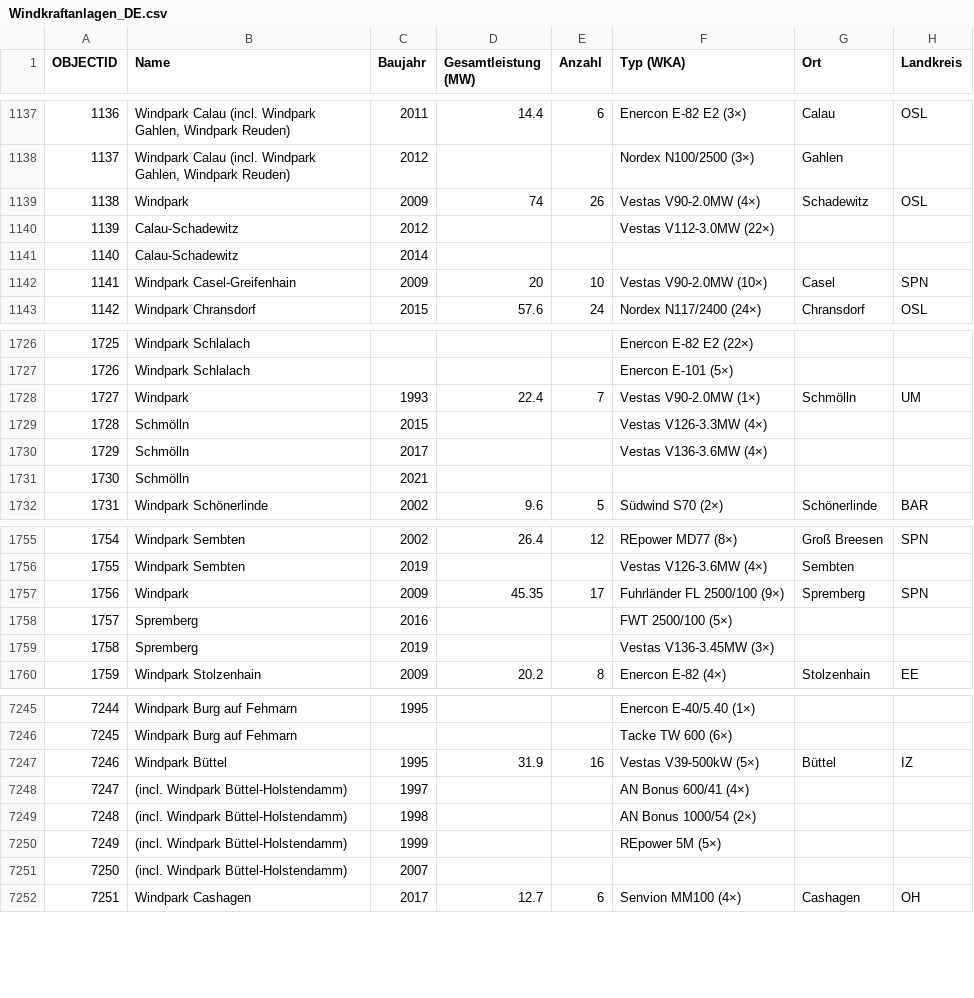
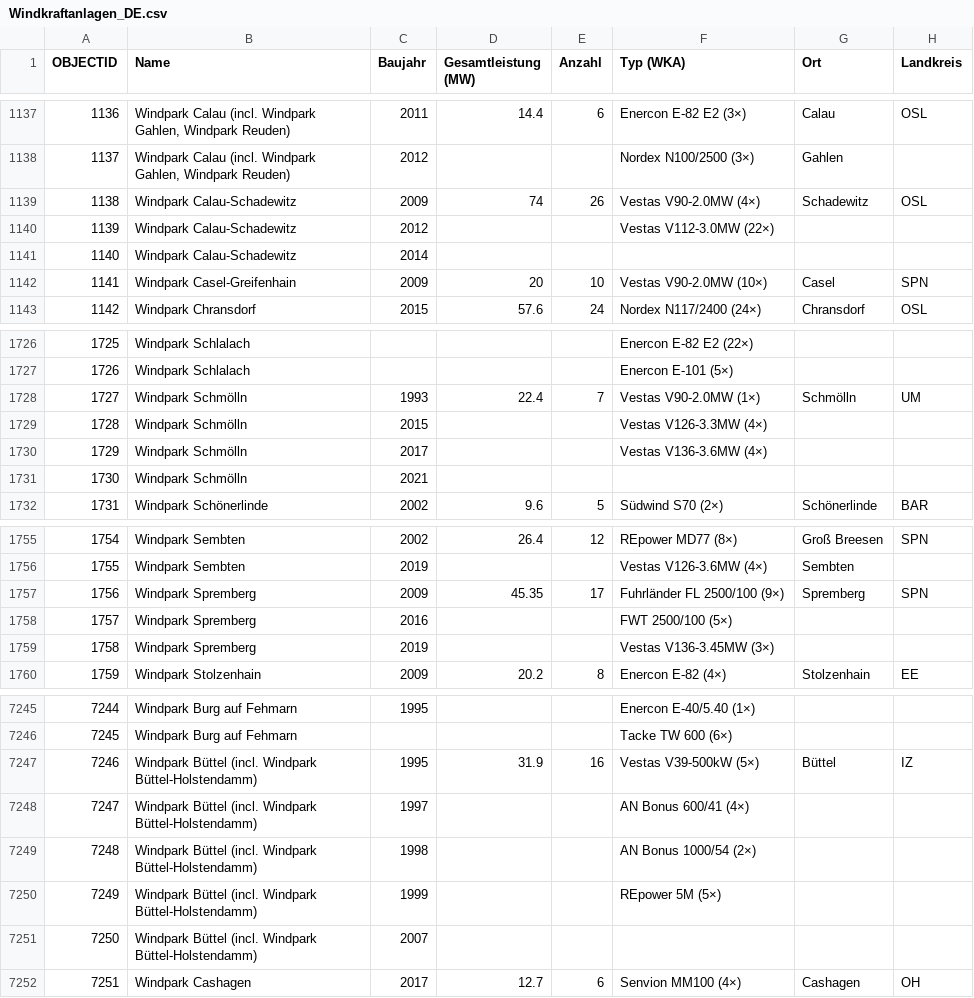
Before and after one commit to elias-orlow/Windfarm-Analyzer, a CSV file: src/main/resources/Windkraftanlagen_DE.csv, drawn as a sheet; only a part is shown, gaps mark what is left out; the diff covers the shown part only; the diff names each change by its address in the sheet, - before the commit and + after, or states it on an @@ line.

```diff
--- a/src/main/resources/Windkraftanlagen_DE.csv
+++ b/src/main/resources/Windkraftanlagen_DE.csv
-B1139 (Name): Windpark
+B1139 (Name): Windpark Calau-Schadewitz
-B1140:B1141 (Name): Calau-Schadewitz
+B1140:B1141 (Name): Windpark Calau-Schadewitz
-B1728 (Name): Windpark
+B1728 (Name): Windpark Schmölln
-B1729:B1731 (Name): Schmölln
+B1729:B1731 (Name): Windpark Schmölln
-B1757 (Name): Windpark
+B1757 (Name): Windpark Spremberg
-B1758:B1759 (Name): Spremberg
+B1758:B1759 (Name): Windpark Spremberg
-B7247 (Name): Windpark Büttel
+B7247 (Name): Windpark Büttel (incl. Windpark Büttel-Holstendamm)
-B7248:B7251 (Name): (incl. Windpark Büttel-Holstendamm)
+B7248:B7251 (Name): Windpark Büttel (incl. Windpark Büttel-Holstendamm)
```
Also changed, not shown: 23 edited cells elsewhere in this file.
